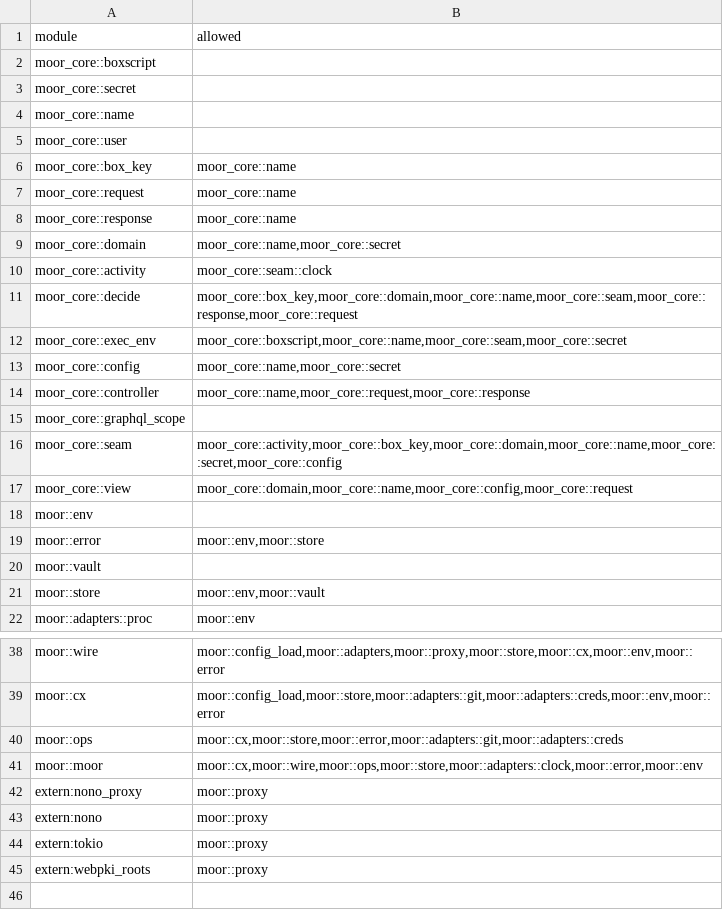
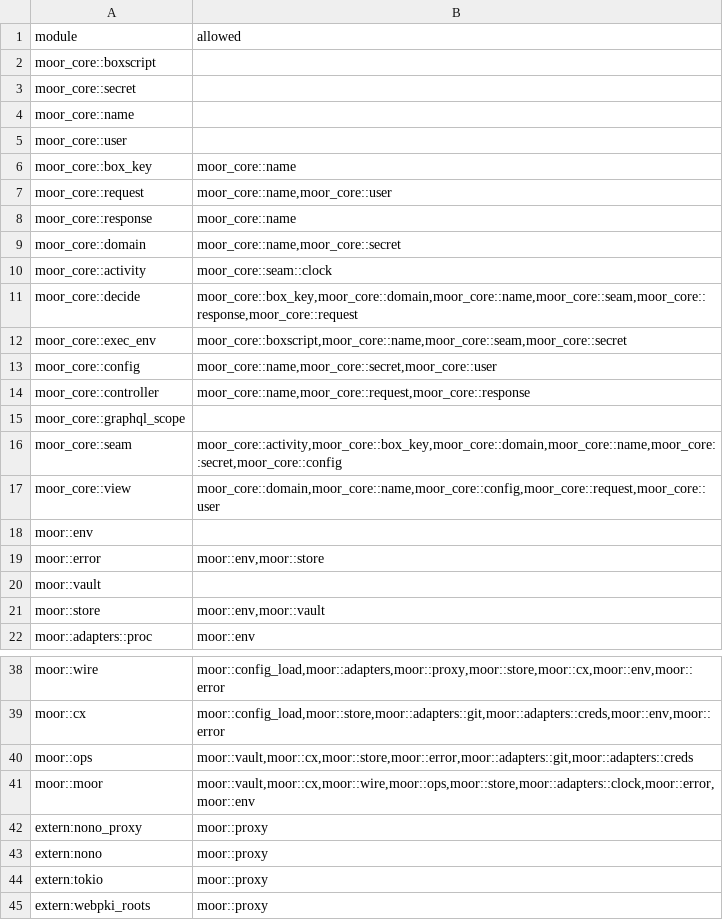
Before and after one commit to IniZio/moor, a TSV file: tools/layering.tsv, drawn as a sheet; only a part is shown, gaps mark what is left out.

```diff
--- a/tools/layering.tsv
+++ b/tools/layering.tsv
@@ -6,3 +6,3 @@ moor_core::user
 moor_core::box_key	moor_core::name
-moor_core::request	moor_core::name
+moor_core::request	moor_core::name,moor_core::user
 moor_core::response	moor_core::name
@@ -12,3 +12,3 @@ moor_core::decide	moor_core::box_key,moor_core::domain,moor_core::name,moor_core
 moor_core::exec_env	moor_core::boxscript,moor_core::name,moor_core::seam,moor_core::secret
-moor_core::config	moor_core::name,moor_core::secret
+moor_core::config	moor_core::name,moor_core::secret,moor_core::user
 moor_core::controller	moor_core::name,moor_core::request,moor_core::response
@@ -16,3 +16,3 @@ moor_core::graphql_scope
 moor_core::seam	moor_core::activity,moor_core::box_key,moor_core::domain,moor_core::name,moor_core::secret,moor_core::config
-moor_core::view	moor_core::domain,moor_core::name,moor_core::config,moor_core::request
+moor_core::view	moor_core::domain,moor_core::name,moor_core::config,moor_core::request,moor_core::user
 moor::env	
@@ -39,4 +39,4 @@ moor::wire	moor::config_load,moor::adapters,moor::proxy,moor::store,moor::cx,moo
 moor::cx	moor::config_load,moor::store,moor::adapters::git,moor::adapters::creds,moor::env,moor::error
-moor::ops	moor::cx,moor::store,moor::error,moor::adapters::git,moor::adapters::creds
-moor::moor	moor::cx,moor::wire,moor::ops,moor::store,moor::adapters::clock,moor::error,moor::env
+moor::ops	moor::vault,moor::cx,moor::store,moor::error,moor::adapters::git,moor::adapters::creds
+moor::moor	moor::vault,moor::cx,moor::wire,moor::ops,moor::store,moor::adapters::clock,moor::error,moor::env
 extern:nono_proxy	moor::proxy
```
Also changed, not shown: 21 other files.
